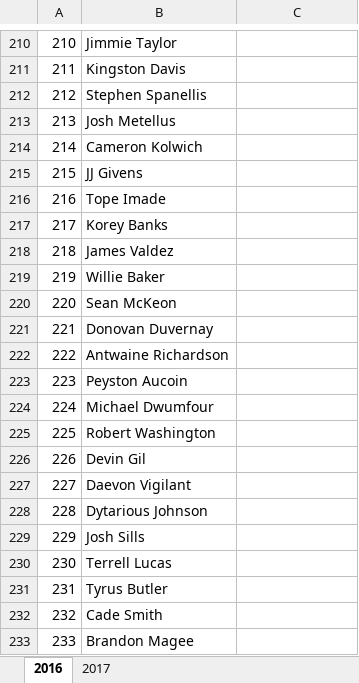
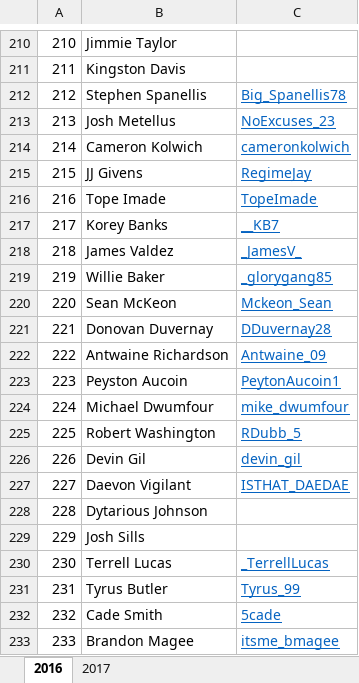
Before and after one commit to WolverineSportsAnalytics/RecruitFortuneTeller, an Excel workbook: Michigan Offers.xlsx, sheet 2016, drawn as a sheet; only a part is shown, gaps mark what is left out; values as stored, in another font and other column widths than the file's, no borders; the diff covers the shown part only; the diff names each change by its address in the sheet, - before the commit and + after, or states it on an @@ line.

```diff
--- a/Michigan Offers.xlsx (sheet 2016)
+++ b/Michigan Offers.xlsx (sheet 2016)
-C212: (empty)
+C212: Big_Spanellis78
-C213: (empty)
+C213: NoExcuses_23
-C214: (empty)
+C214: cameronkolwich
-C215: (empty)
+C215: RegimeJay
-C216: (empty)
+C216: TopeImade
-C217: (empty)
+C217: __KB7
-C218: (empty)
+C218: _JamesV_
-C219: (empty)
+C219: _glorygang85
-C220: (empty)
+C220: Mckeon_Sean
-C221: (empty)
+C221: DDuvernay28
-C222: (empty)
+C222: Antwaine_09
-C223: (empty)
+C223: PeytonAucoin1
-C224: (empty)
+C224: mike_dwumfour
-C225: (empty)
+C225: RDubb_5
-C226: (empty)
+C226: devin_gil
-C227: (empty)
+C227: ISTHAT_DAEDAE
-C230: (empty)
+C230: _TerrellLucas
-C231: (empty)
+C231: Tyrus_99
-C232: (empty)
+C232: 5cade
-C233: (empty)
+C233: itsme_bmagee
```
Also changed, not shown: 53 edited cells elsewhere in this sheet.
